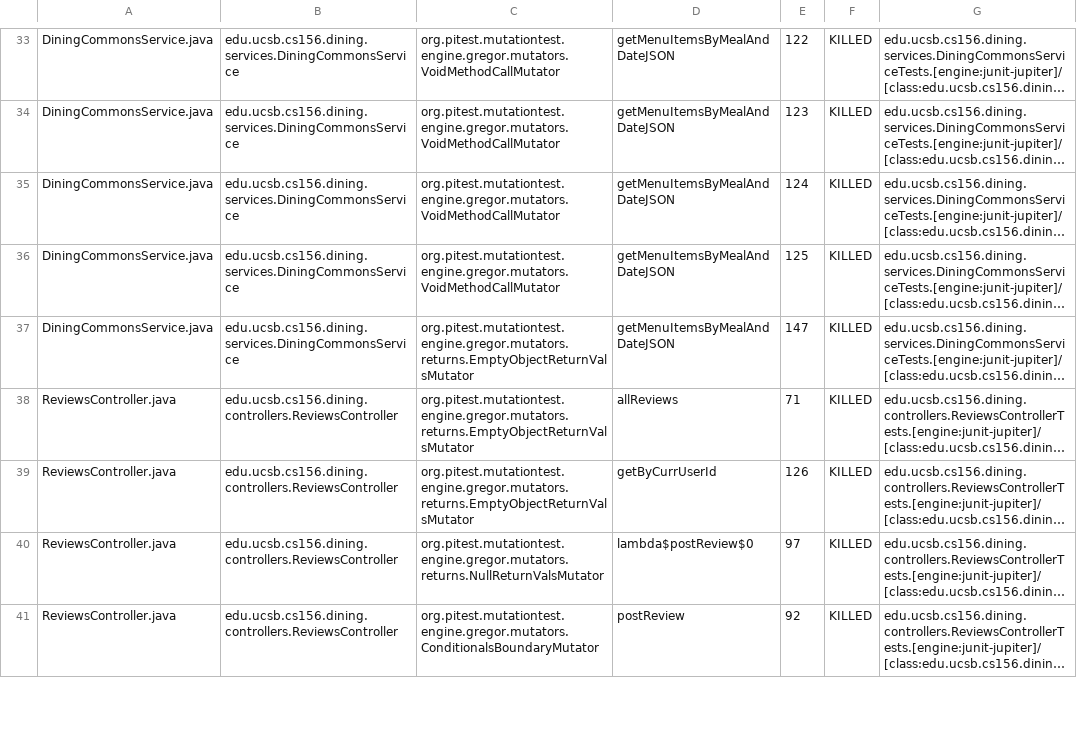
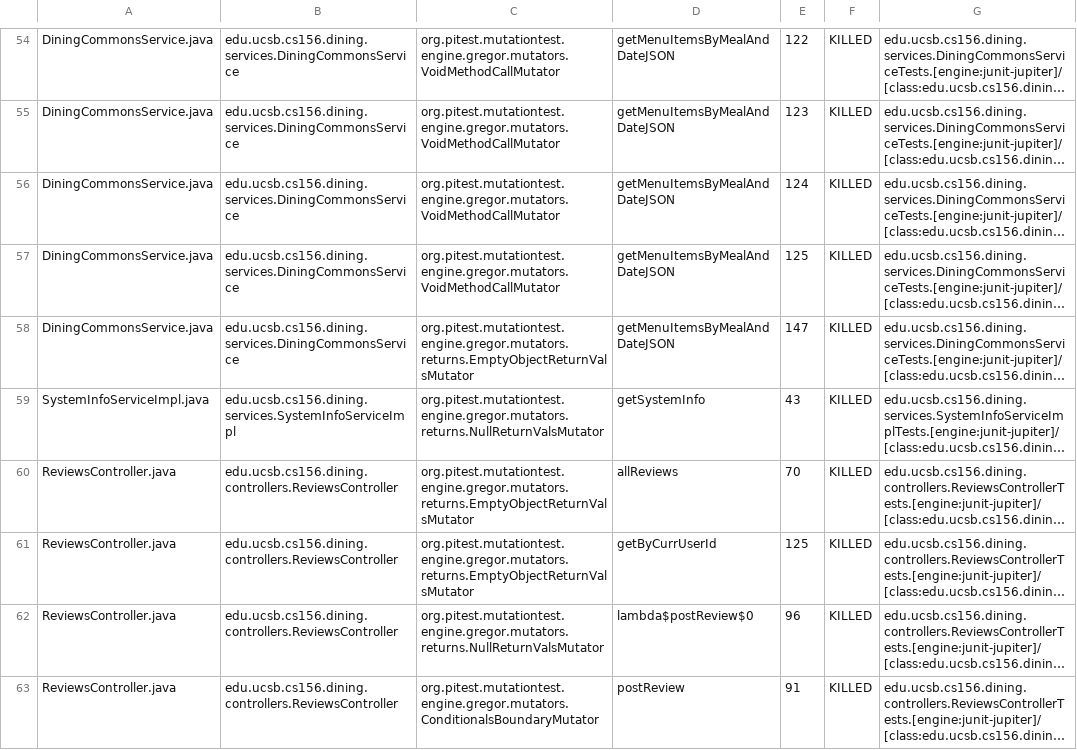
Before and after one commit to ucsb-cs156-f24/proj-dining-f24-14, a CSV file: prs/66/pitest/mutations.csv, drawn as a sheet; only a part is shown, gaps mark what is left out; long unchanged cells end in …; addresses are those after the commit; the diff covers the shown part only; the diff names each change by its address in the sheet, - before the commit and + after, or states it on an @@ line.

```diff
--- a/prs/66/pitest/mutations.csv
+++ b/prs/66/pitest/mutations.csv
@@ row 71 moved to row 59: SystemInfoServiceImpl.java @@
-E60: 71
+E60: 70
-E61: 126
+E61: 125
-E62: 97
+E62: 96
-E63: 92
+E63: 91
```
Also changed, not shown: 1 added row, 1 removed row, 21 moved rows and 5 edited cells elsewhere in this file, 12 other files.
